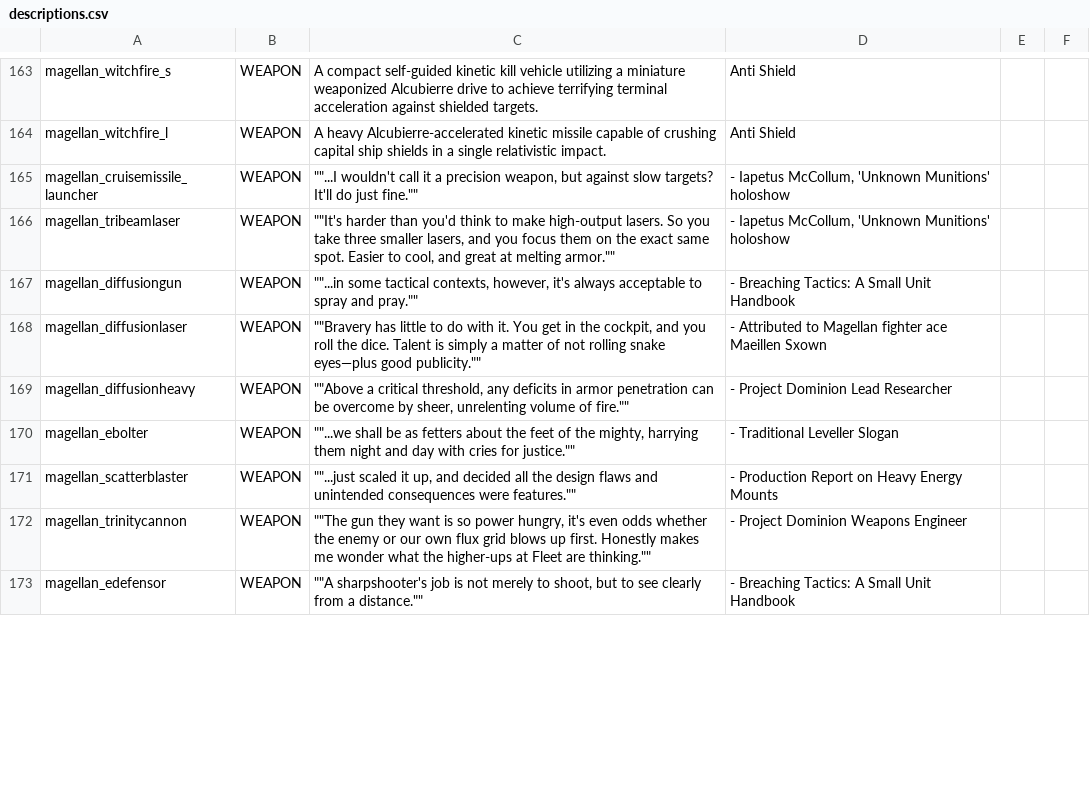
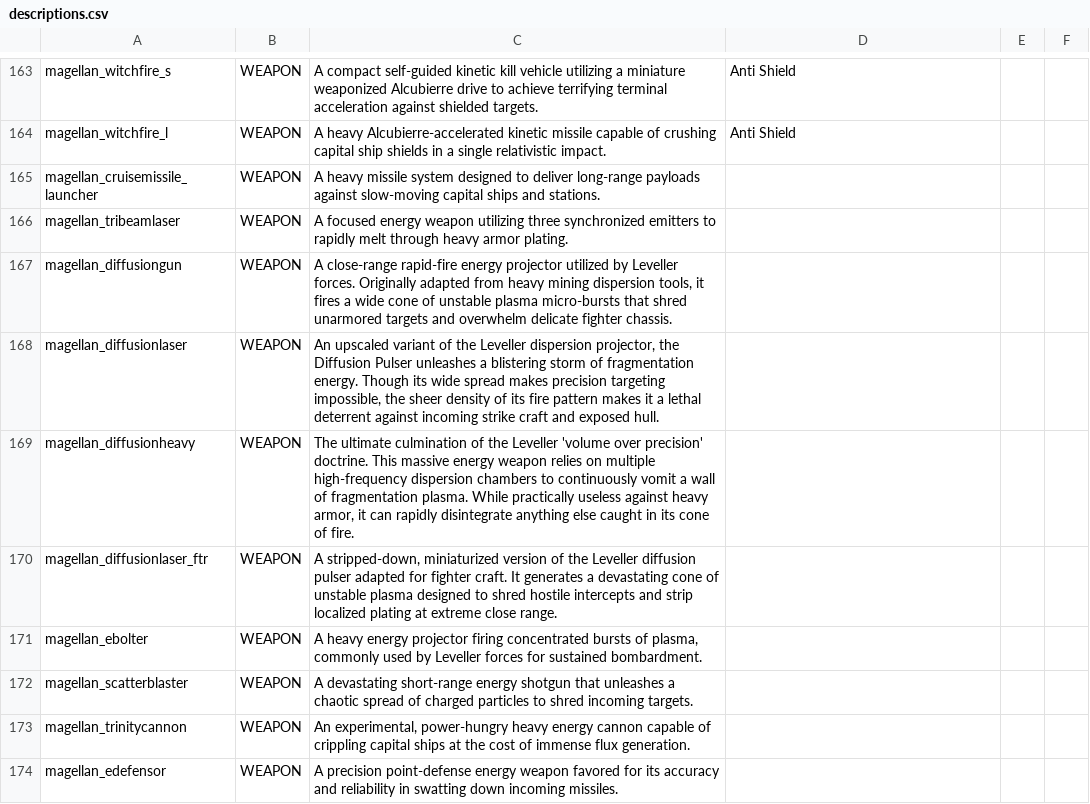
Before and after one commit to starsector-mods/magellan-protectorate-unified, a CSV file: data/strings/descriptions.csv, drawn as a sheet; only a part is shown, gaps mark what is left out; the diff covers the shown part only.

Commit message:
refactor(lore): overhaul 31 weapon descriptions and remove Copyright Strike hullmod

```diff
--- a/data/strings/descriptions.csv
+++ b/data/strings/descriptions.csv
@@ -164,10 +164,11 @@ magellan_witchfire_s,WEAPON,A compact self-guided kinetic kill vehicle utilizing
 magellan_witchfire_l,WEAPON,A heavy Alcubierre-accelerated kinetic missile capable of crushing capital ship shields in a single relativistic impact.,Anti Shield,,
-magellan_cruisemissile_launcher,WEAPON,"""""...I wouldn't call it a precision weapon, but against slow targets? It'll do just fine.""""","- Iapetus McCollum, 'Unknown Munitions' holoshow",,
-magellan_tribeamlaser,WEAPON,"""""It's harder than you'd think to make high-output lasers. So you take three smaller lasers, and you focus them on the exact same spot. Easier to cool, and great at melting armor.""""","- Iapetus McCollum, 'Unknown Munitions' holoshow",,
-magellan_diffusiongun,WEAPON,"""""...in some tactical contexts, however, it's always acceptable to spray and pray.""""",- Breaching Tactics: A Small Unit Handbook,,
-magellan_diffusionlaser,WEAPON,"""""Bravery has little to do with it. You get in the cockpit, and you roll the dice. Talent is simply a matter of not rolling snake eyes—plus good publicity.""""",- Attributed to Magellan fighter ace Maeillen Sxown,,
-magellan_diffusionheavy,WEAPON,"""""Above a critical threshold, any deficits in armor penetration can be overcome by sheer, unrelenting volume of fire.""""",- Project Dominion Lead Researcher,,
-magellan_ebolter,WEAPON,"""""...we shall be as fetters about the feet of the mighty, harrying them night and day with cries for justice.""""",- Traditional Leveller Slogan,,
-magellan_scatterblaster,WEAPON,"""""...just scaled it up, and decided all the design flaws and unintended consequences were features.""""",- Production Report on Heavy Energy Mounts,,
-magellan_trinitycannon,WEAPON,"""""The gun they want is so power hungry, it's even odds whether the enemy or our own flux grid blows up first. Honestly makes me wonder what the higher-ups at Fleet are thinking.""""",- Project Dominion Weapons Engineer,,
-magellan_edefensor,WEAPON,"""""A sharpshooter's job is not merely to shoot, but to see clearly from a distance.""""",- Breaching Tactics: A Small Unit Handbook,,
+magellan_cruisemissile_launcher,WEAPON,A heavy missile system designed to deliver long-range payloads against slow-moving capital ships and stations.,,,
+magellan_tribeamlaser,WEAPON,A focused energy weapon utilizing three synchronized emitters to rapidly melt through heavy armor plating.,,,
+magellan_diffusiongun,WEAPON,"A close-range rapid-fire energy projector utilized by Leveller forces. Originally adapted from heavy mining dispersion tools, it fires a wide cone of unstable plasma micro-bursts that shred unarmored targets and overwhelm delicate fighter chassis.",,,
+magellan_diffusionlaser,WEAPON,"An upscaled variant of the Leveller dispersion projector, the Diffusion Pulser unleashes a blistering storm of fragmentation energy. Though its wide spread makes precision targeting impossible, the sheer density of its fire pattern makes it a lethal deterrent against incoming strike craft and exposed hull.",,,
+magellan_diffusionheavy,WEAPON,"The ultimate culmination of the Leveller 'volume over precision' doctrine. This massive energy weapon relies on multiple high-frequency dispersion chambers to continuously vomit a wall of fragmentation plasma. While practically useless against heavy armor, it can rapidly disintegrate anything else caught in its cone of fire.",,,
+magellan_diffusionlaser_ftr,WEAPON,"A stripped-down, miniaturized version of the Leveller diffusion pulser adapted for fighter craft. It generates a devastating cone of unstable plasma designed to shred hostile intercepts and strip localized plating at extreme close range.",,,
+magellan_ebolter,WEAPON,"A heavy energy projector firing concentrated bursts of plasma, commonly used by Leveller forces for sustained bombardment.",,,
+magellan_scatterblaster,WEAPON,A devastating short-range energy shotgun that unleashes a chaotic spread of charged particles to shred incoming targets.,,,
+magellan_trinitycannon,WEAPON,"An experimental, power-hungry heavy energy cannon capable of crippling capital ships at the cost of immense flux generation.",,,
+magellan_edefensor,WEAPON,A precision point-defense energy weapon favored for its accuracy and reliability in swatting down incoming missiles.,,,
```
Also changed, not shown: 50 edited cells elsewhere in this file, data/hullmods/hull_mods.csv, 1 other file.
